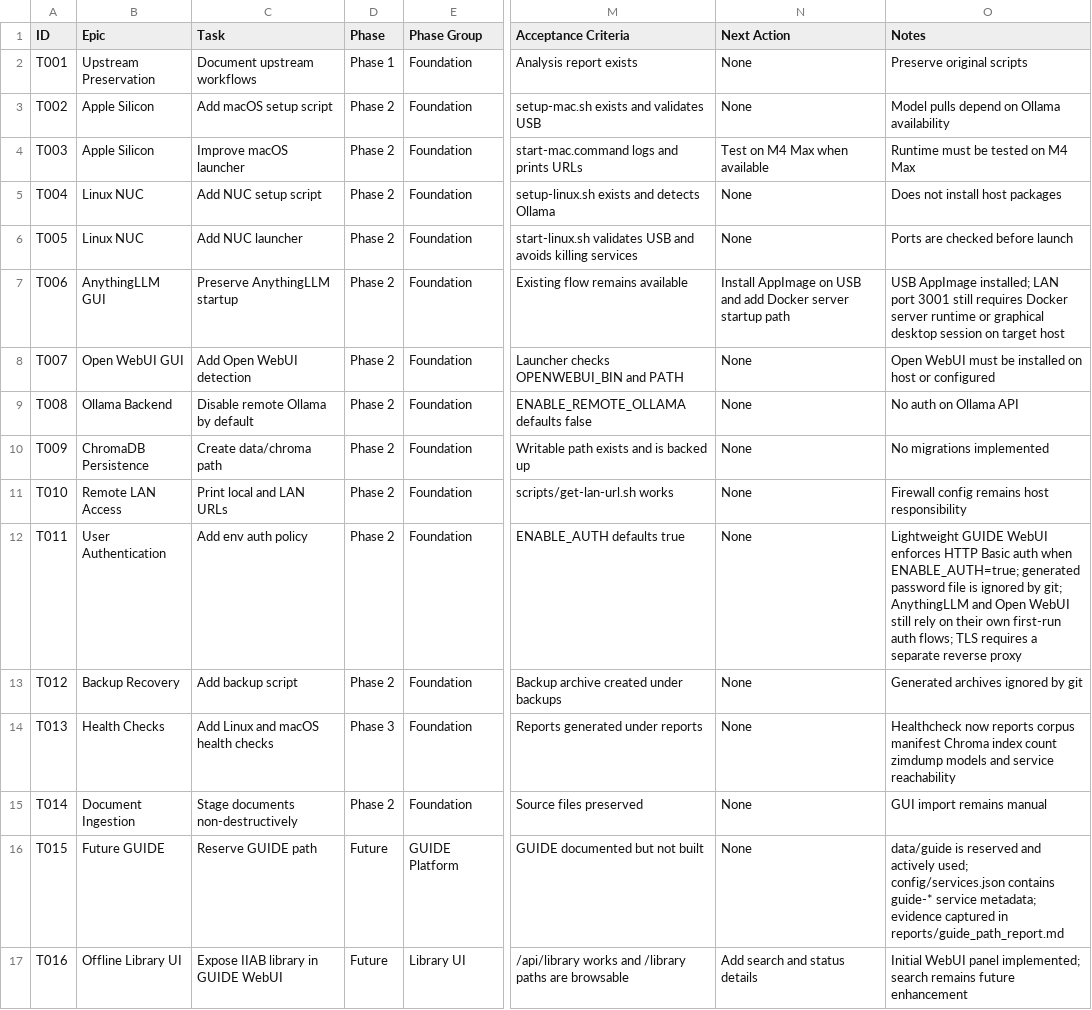
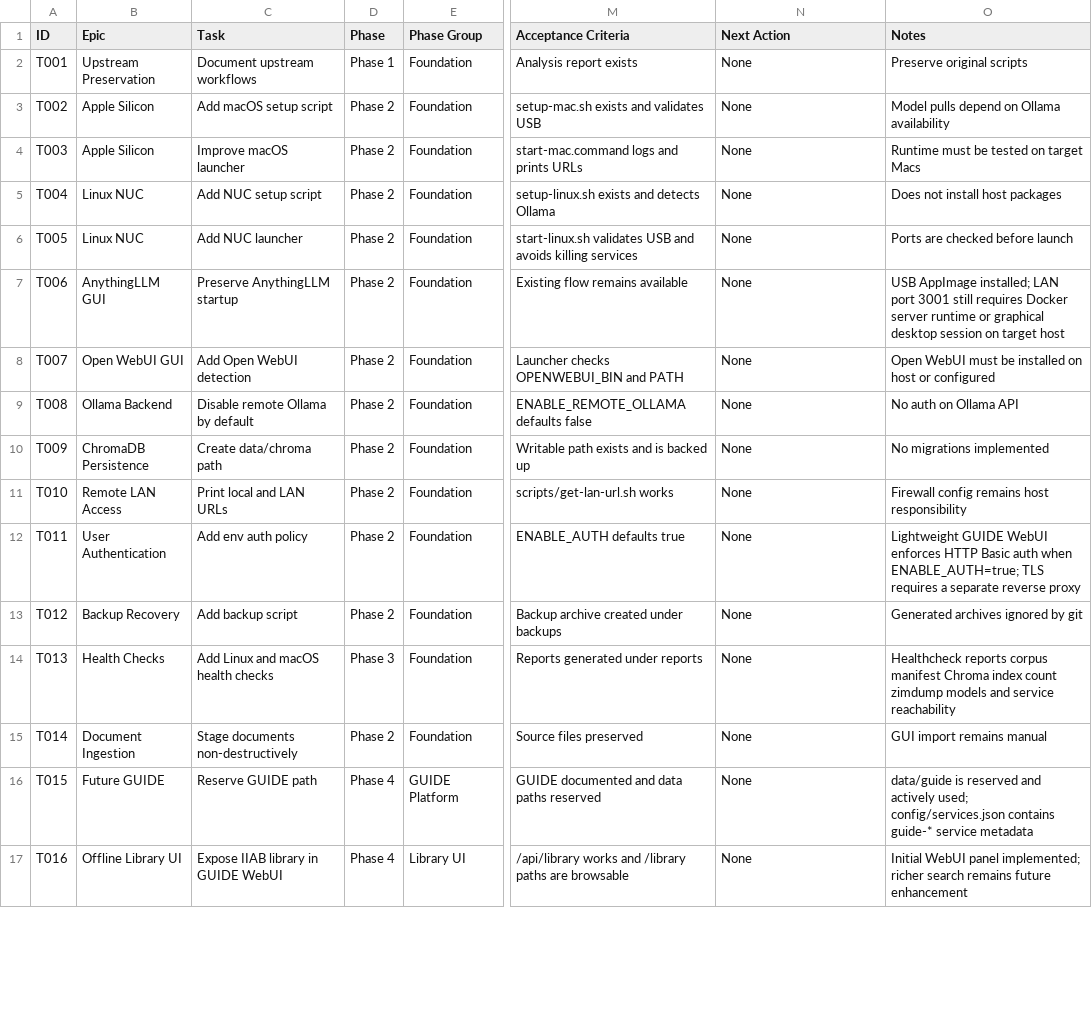
Before and after one commit to adcwrk/guide_stick, a CSV file: tracker/task_tracker.csv, drawn as a sheet; only a part is shown, gaps mark what is left out; the diff covers the shown part only; the diff names each change by its address in the sheet, - before the commit and + after, or states it on an @@ line.

Commit message:
docs: update guide tracker status

```diff
--- a/tracker/task_tracker.csv
+++ b/tracker/task_tracker.csv
-N4 (Next Action): Test on M4 Max when available
+N4 (Next Action): None
-O4 (Notes): Runtime must be tested on M4 Max
+O4 (Notes): Runtime must be tested on target Macs
-N7 (Next Action): Install AppImage on USB and add Docker server startup path
+N7 (Next Action): None
-O12 (Notes): …when ENABLE_AUTH=true; generated password file is ignored by git; AnythingLLM and Open WebUI still rely on their own first-run auth flows; TLS requires…
+O12 (Notes): …when ENABLE_AUTH=true; TLS requires…
-O14 (Notes): Healthcheck now reports corpus…
+O14 (Notes): Healthcheck reports corpus…
-D16:D17 (Phase): Future
+D16:D17 (Phase): Phase 4
-M16 (Acceptance Criteria): GUIDE documented but not built
+M16 (Acceptance Criteria): GUIDE documented and data paths reserved
-O16 (Notes): …guide-* service metadata; evidence captured in reports/guide_path_report.md
+O16 (Notes): …guide-* service metadata
-N17 (Next Action): Add search and status details
+N17 (Next Action): None
-O17 (Notes): …panel implemented; search remains…
+O17 (Notes): …panel implemented; richer search remains…
```
Also changed, not shown: 10 added rows and 27 edited cells elsewhere in this file, 5 other files.
